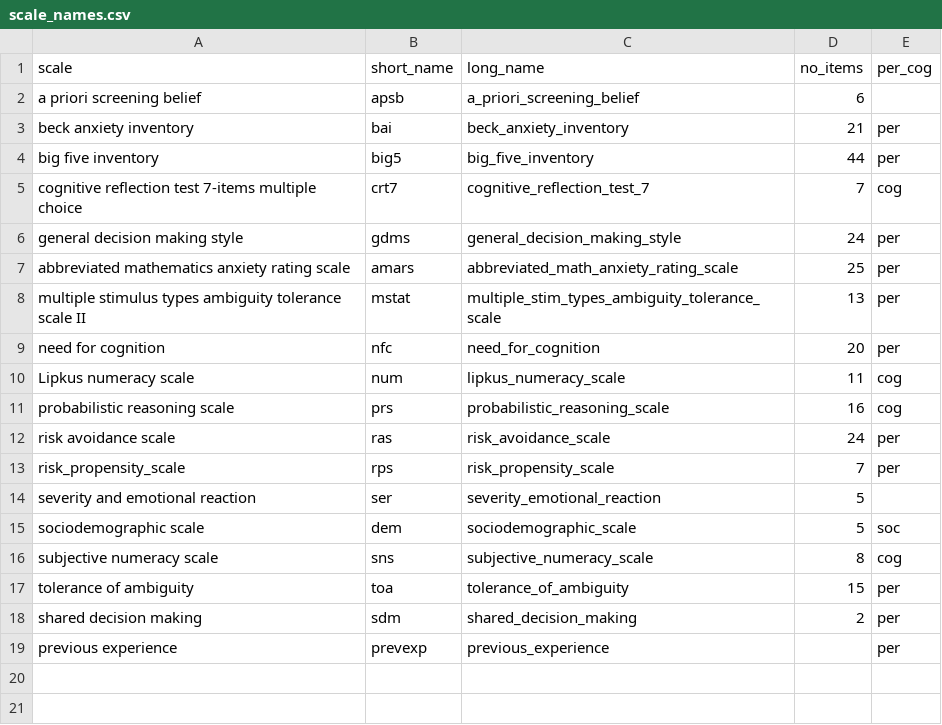
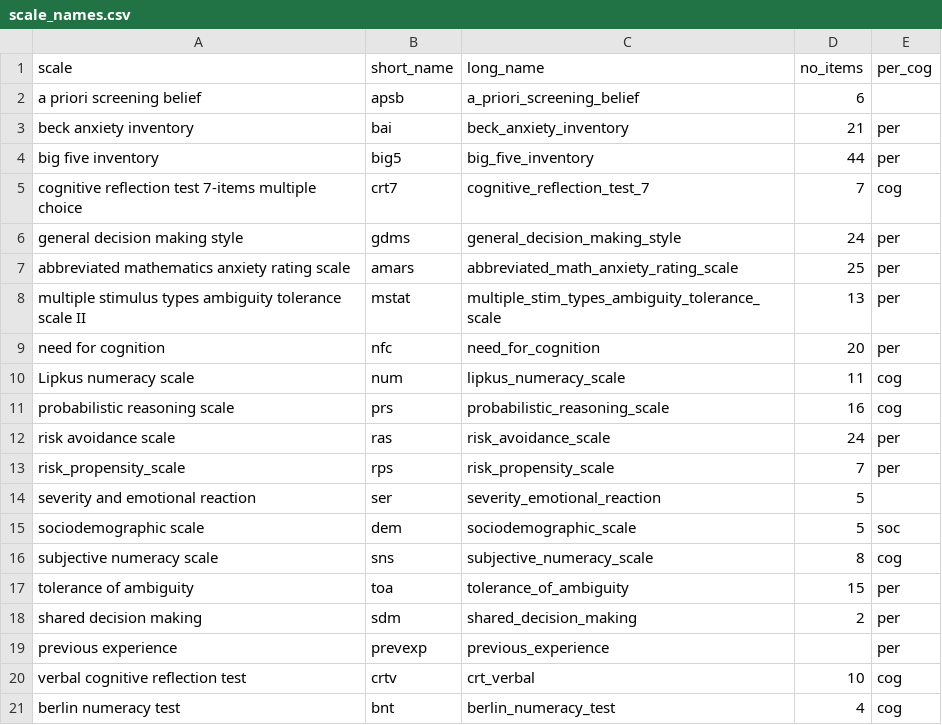
Before and after one commit to gorkang/R_conditions_creation_E2, a CSV file: materials/Scales/scale_names.csv, drawn as a sheet; the diff names each change by its address in the sheet, - before the commit and + after, or states it on an @@ line.

```diff
--- a/materials/Scales/scale_names.csv
+++ b/materials/Scales/scale_names.csv
+row 20: verbal cognitive reflection test | crtv | crt_verbal | 10 | cog
+row 21: berlin numeracy test | bnt | berlin_numeracy_test | 4 | cog
```
Also changed, not shown: 20 other files.
